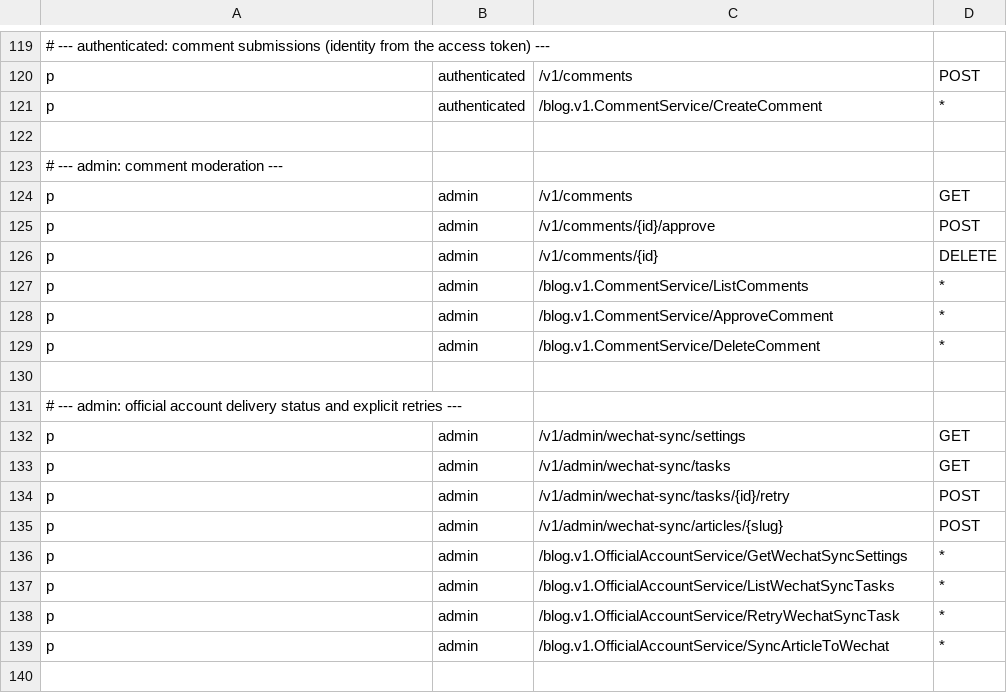
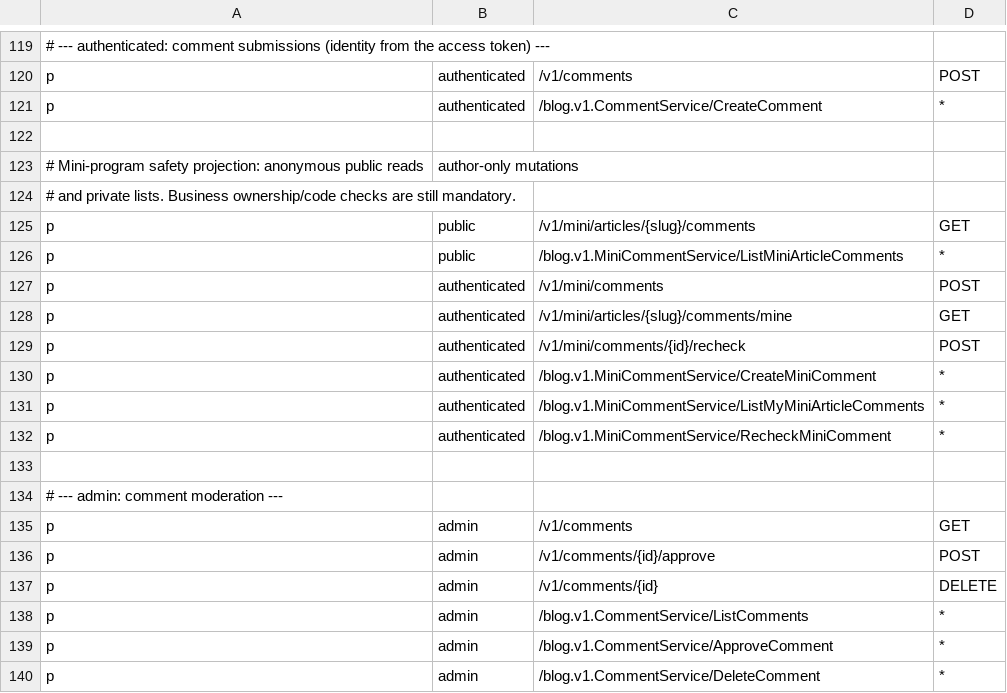
Before and after one commit to luohao0308/luohao-blog, a CSV file: backend/internal/data/authz/policy.csv, drawn as a sheet; only a part is shown, gaps mark what is left out; the shorter side is filled out with more unchanged rows; the diff names each change by its address in the sheet, - before the commit and + after, or states it on an @@ line.

Commit message:
feat: gate mini program comments on verified WeChat safety checks

```diff
--- a/backend/internal/data/authz/policy.csv
+++ b/backend/internal/data/authz/policy.csv
+row 123: # Mini-program safety projection: anonymous public reads | author-only mutations
+row 124: # and private lists. Business ownership/code checks are still mandatory.
+row 125: p | public | /v1/mini/articles/{slug}/comments | GET
+row 126: p | public | /blog.v1.MiniCommentService/ListMiniArticleComments | *
+row 127: p | authenticated | /v1/mini/comments | POST
+row 128: p | authenticated | /v1/mini/articles/{slug}/comments/mine | GET
+row 129: p | authenticated | /v1/mini/comments/{id}/recheck | POST
+row 130: p | authenticated | /blog.v1.MiniCommentService/CreateMiniComment | *
+row 131: p | authenticated | /blog.v1.MiniCommentService/ListMyMiniArticleComments | *
+row 132: p | authenticated | /blog.v1.MiniCommentService/RecheckMiniComment | *
+row 133: (empty)
```
Also changed, not shown: 59 other files.
